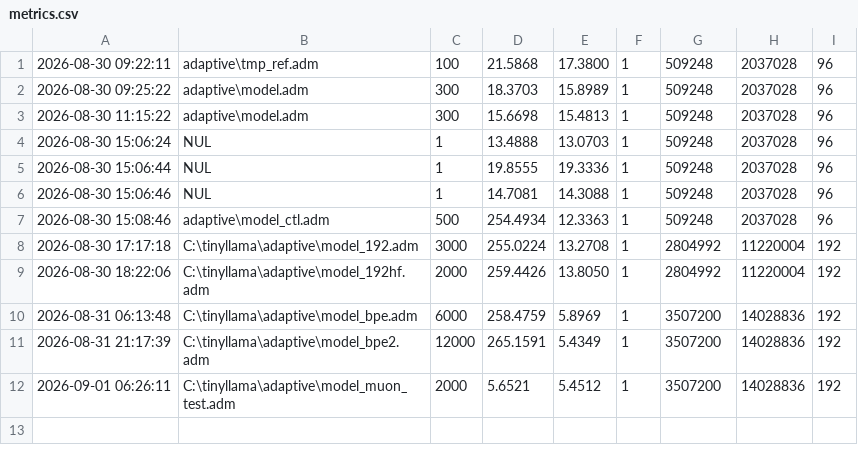
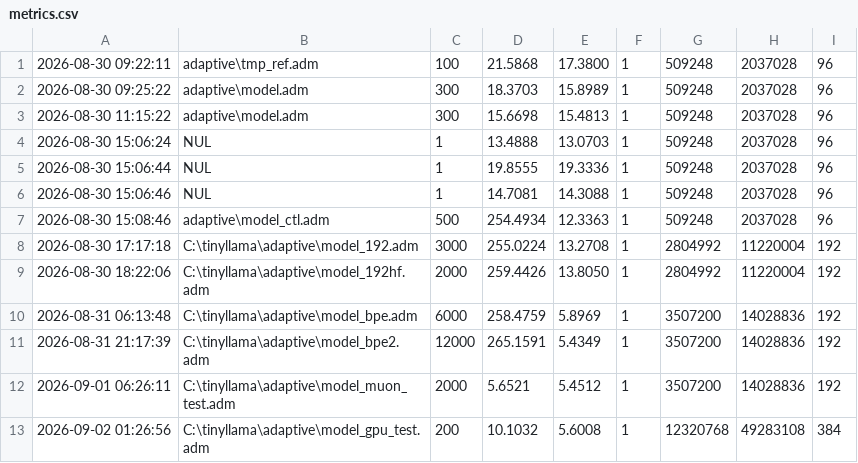
Before and after one commit to FiveTechSoft/tinyllama, a CSV file: metrics.csv, drawn as a sheet.

```diff
--- a/metrics.csv
+++ b/metrics.csv
@@ -12 +12,2 @@
 2026-09-01 06:26:11,C:\tinyllama\adaptive\model_muon_test.adm,2000,5.6521,5.4512,1,3507200,14028836,192
+2026-09-02 01:26:56,C:\tinyllama\adaptive\model_gpu_test.adm,200,10.1032,5.6008,1,12320768,49283108,384
```
Also changed, not shown: 4 other files.
